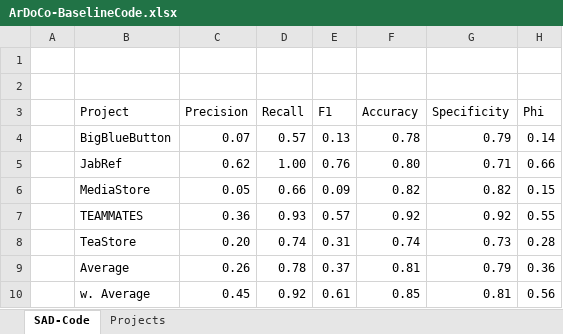
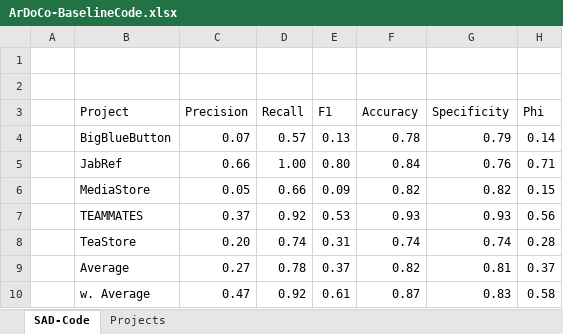
Before and after one commit to ArDoCo/Replication-Package-ICSE24_Recovering-Trace-Links-Between-Software-Documentation-And-Code, an Excel workbook: results/ArDoCo-BaselineCode.xlsx, sheet SAD-Code, drawn as a sheet; values as stored, in another font and other column widths than the file's, no borders; the diff names each change by its address in the sheet, - before the commit and + after, or states it on an @@ line.

```diff
--- a/results/ArDoCo-BaselineCode.xlsx (sheet SAD-Code)
+++ b/results/ArDoCo-BaselineCode.xlsx (sheet SAD-Code)
-C5 (Precision): 0.62
+C5 (Precision): 0.66
-E5 (F1): 0.76
+E5 (F1): 0.80
-F5 (Accuracy): 0.80
+F5 (Accuracy): 0.84
-G5 (Specificity): 0.71
+G5 (Specificity): 0.76
-H5 (Phi): 0.66
+H5 (Phi): 0.71
-C7 (Precision): 0.36
+C7 (Precision): 0.37
-D7 (Recall): 0.93
+D7 (Recall): 0.92
-E7 (F1): 0.57
+E7 (F1): 0.53
-F7 (Accuracy): 0.92
+F7 (Accuracy): 0.93
-G7 (Specificity): 0.92
+G7 (Specificity): 0.93
-H7 (Phi): 0.55
+H7 (Phi): 0.56
-G8 (Specificity): 0.73
+G8 (Specificity): 0.74
-C9 (Precision): 0.26
+C9 (Precision): 0.27
-F9 (Accuracy): 0.81
+F9 (Accuracy): 0.82
-G9 (Specificity): 0.79
+G9 (Specificity): 0.81
-H9 (Phi): 0.36
+H9 (Phi): 0.37
-C10 (Precision): 0.45
+C10 (Precision): 0.47
-F10 (Accuracy): 0.85
+F10 (Accuracy): 0.87
-G10 (Specificity): 0.81
+G10 (Specificity): 0.83
-H10 (Phi): 0.56
+H10 (Phi): 0.58
```
Also changed, not shown: results/Significance.xlsx, 5 other files.
